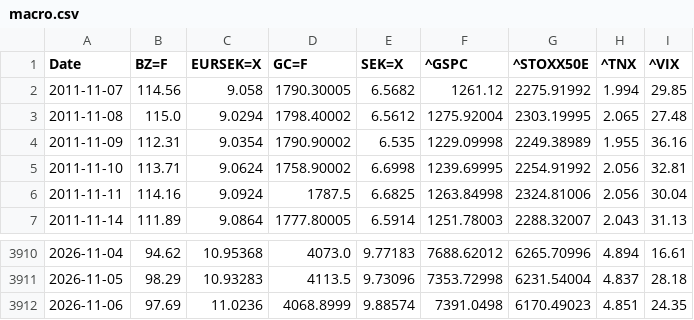
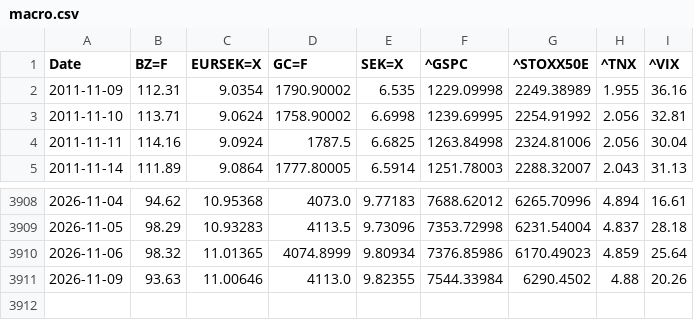
Before and after one commit to alexander03morth-tech/quant-lab, a CSV file: data/macro.csv, drawn as a sheet; only a part is shown, gaps mark what is left out.

```diff
--- a/data/macro.csv
+++ b/data/macro.csv
@@ -1,4 +1,2 @@
 Date,BZ=F,EURSEK=X,GC=F,SEK=X,^GSPC,^STOXX50E,^TNX,^VIX
-2011-11-07,114.56,9.058,1790.30005,6.5682,1261.12,2275.91992,1.994,29.85
-2011-11-08,115.0,9.0294,1798.40002,6.5612,1275.92004,2303.19995,2.065,27.48
 2011-11-09,112.31,9.0354,1790.90002,6.535,1229.09998,2249.38989,1.955,36.16
@@ -3911,2 +3909,3 @@ Date,BZ=F,EURSEK=X,GC=F,SEK=X,^GSPC,^STOXX50E,^TNX,^VIX
 2026-11-05,98.29,10.93283,4113.5,9.73096,7353.72998,6231.54004,4.837,28.18
-2026-11-06,97.69,11.0236,4068.8999,9.88574,7391.0498,6170.49023,4.851,24.35
+2026-11-06,98.32,11.01365,4074.8999,9.80934,7376.85986,6170.49023,4.859,25.64
+2026-11-09,93.63,11.00646,4113.0,9.82355,7544.33984,6290.4502,4.88,20.26
```
Also changed, not shown: 9 other files.
